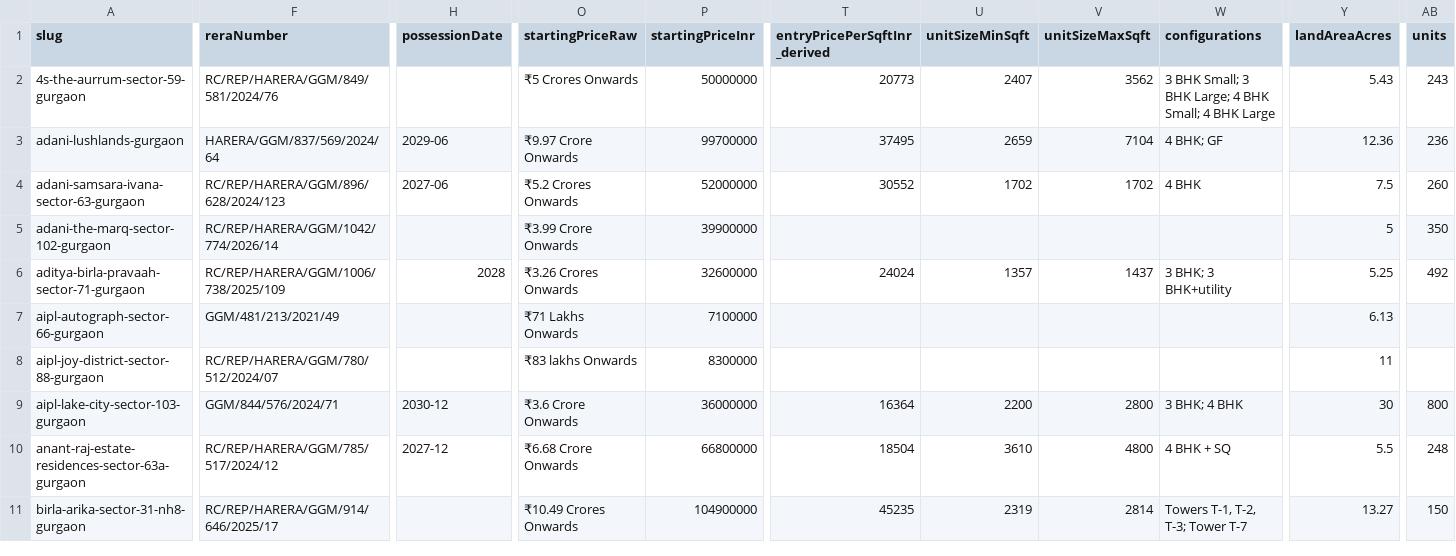
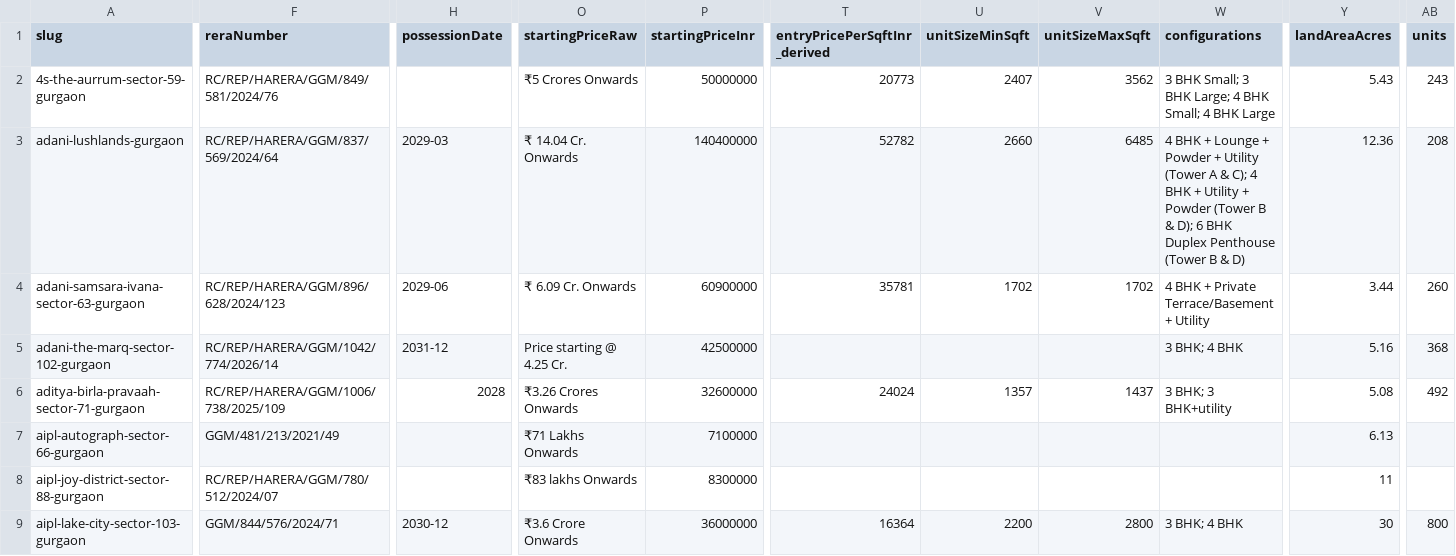
Before and after one commit to thelaunchdistrict/launchwebsite, a CSV file: data/projects.csv, drawn as a sheet; only a part is shown, gaps mark what is left out; the shorter side is filled out with more unchanged rows; the diff covers the shown part only; the diff names each change by its address in the sheet, - before the commit and + after, or states it on an @@ line.

```diff
--- a/data/projects.csv
+++ b/data/projects.csv
-F3 (reraNumber): HARERA/GGM/837/569/2024/64
+F3 (reraNumber): RC/REP/HARERA/GGM/837/569/2024/64
-H3 (possessionDate): 2029-06
+H3 (possessionDate): 2029-03
-O3 (startingPriceRaw): ₹9.97 Crore Onwards
+O3 (startingPriceRaw): ₹ 14.04 Cr. Onwards
-P3 (startingPriceInr): 99700000
+P3 (startingPriceInr): 140400000
-T3 (entryPricePerSqftInr_derived): 37495
+T3 (entryPricePerSqftInr_derived): 52782
-U3 (unitSizeMinSqft): 2659
+U3 (unitSizeMinSqft): 2660
-V3 (unitSizeMaxSqft): 7104
+V3 (unitSizeMaxSqft): 6485
-W3 (configurations): 4 BHK; GF
+W3 (configurations): 4 BHK + Lounge + Powder + Utility (Tower A & C); 4 BHK + Utility + Powder (Tower B & D); 6 BHK Duplex Penthouse (Tower B & D)
-AB3 (units): 236
+AB3 (units): 208
-H4 (possessionDate): 2027-06
+H4 (possessionDate): 2029-06
-O4 (startingPriceRaw): ₹5.2 Crores Onwards
+O4 (startingPriceRaw): ₹ 6.09 Cr. Onwards
-P4 (startingPriceInr): 52000000
+P4 (startingPriceInr): 60900000
-T4 (entryPricePerSqftInr_derived): 30552
+T4 (entryPricePerSqftInr_derived): 35781
-W4 (configurations): 4 BHK
+W4 (configurations): 4 BHK + Private Terrace/Basement + Utility
-Y4 (landAreaAcres): 7.5
+Y4 (landAreaAcres): 3.44
-H5 (possessionDate): (empty)
+H5 (possessionDate): 2031-12
-O5 (startingPriceRaw): ₹3.99 Crore Onwards
+O5 (startingPriceRaw): Price starting @ 4.25 Cr.
-P5 (startingPriceInr): 39900000
+P5 (startingPriceInr): 42500000
-W5 (configurations): (empty)
+W5 (configurations): 3 BHK; 4 BHK
-Y5 (landAreaAcres): 5
+Y5 (landAreaAcres): 5.16
-AB5 (units): 350
+AB5 (units): 368
-Y6 (landAreaAcres): 5.25
+Y6 (landAreaAcres): 5.08
```
Also changed, not shown: 69 edited cells elsewhere in this file, 33 other files.
